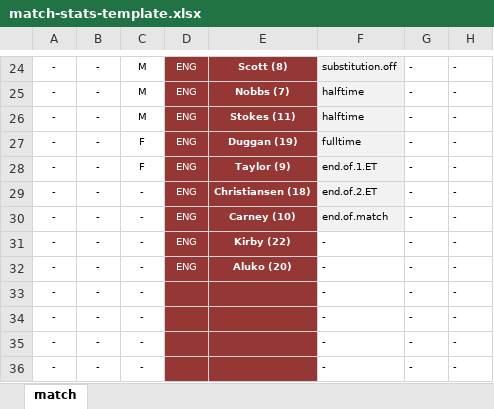
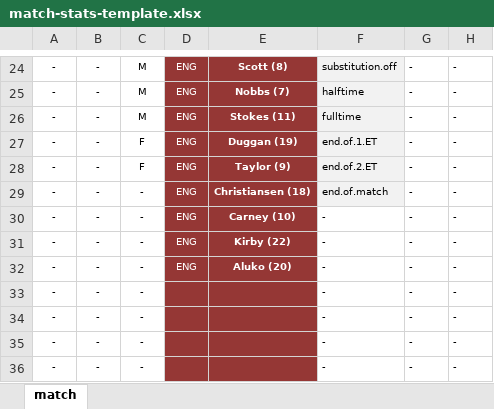
Before and after one commit to alfredomartinezjr/wosostats, an Excel workbook: resources/match-stats-template.xlsx, sheet match, drawn as a sheet; only a part is shown, gaps mark what is left out; values as stored, in another font and other column widths than the file's, no borders; the diff names each change by its address in the sheet, - before the commit and + after, or states it on an @@ line.

Commit message:
Updated match stats template

```diff
--- a/resources/match-stats-template.xlsx (sheet match)
+++ b/resources/match-stats-template.xlsx (sheet match)
-F26: halftime
+F26: fulltime
-F27: fulltime
+F27: end.of.1.ET
-F28: end.of.1.ET
+F28: end.of.2.ET
-F29: end.of.2.ET
+F29: end.of.match
-F30: end.of.match
+F30: -
-F30 fill: #F2F2F2
+F30 fill: none
```
